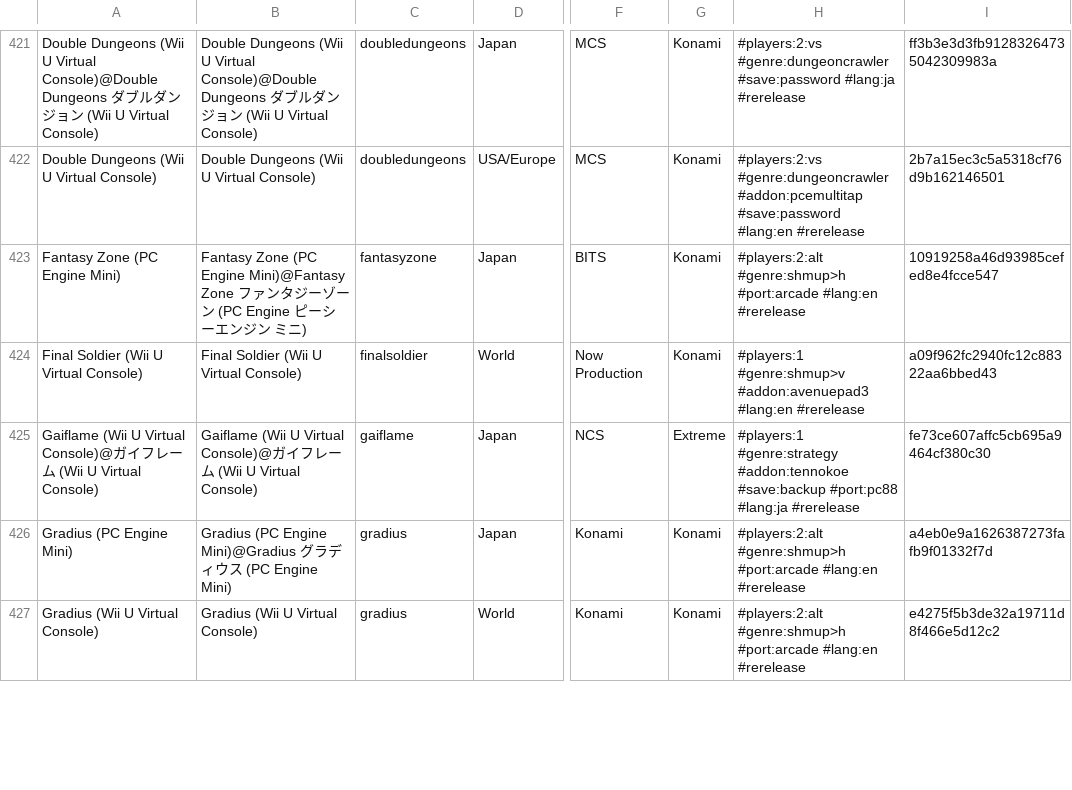
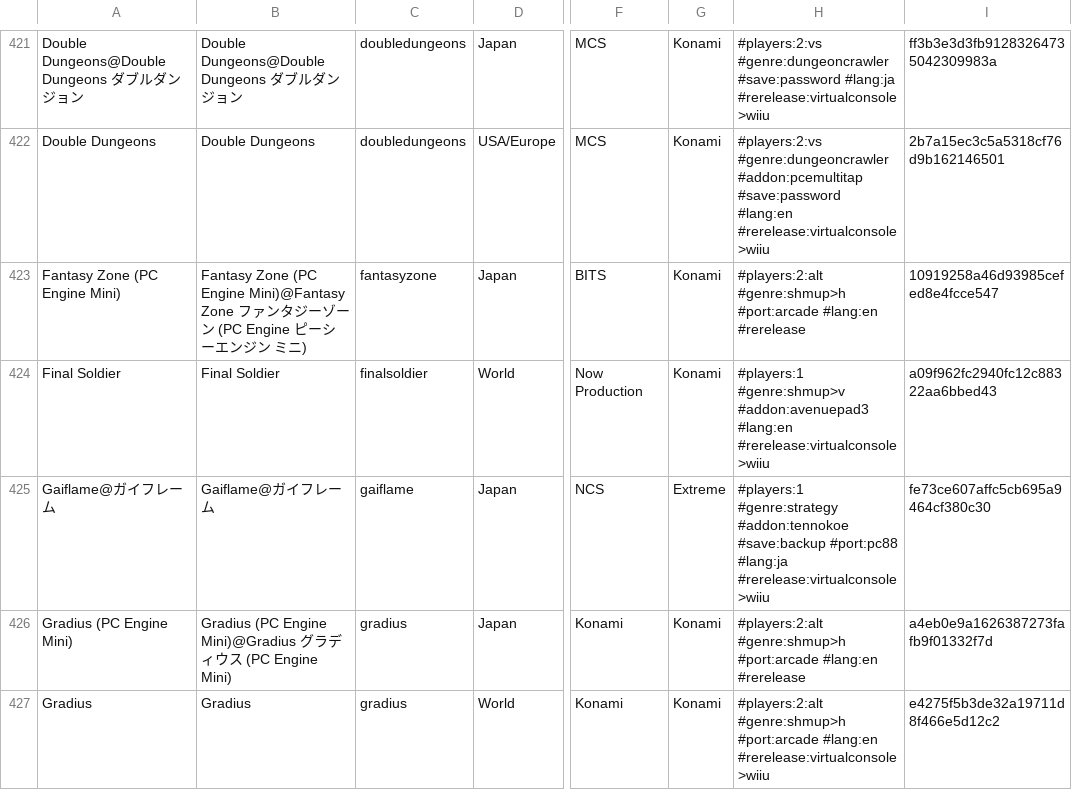
Before and after one commit to PigSaint/GameDataBase, a CSV file: console_nec_pcengine_turbografx_supergrafx.csv, drawn as a sheet; only a part is shown, gaps mark what is left out; the diff covers the shown part only; the diff names each change by its address in the sheet, - before the commit and + after, or states it on an @@ line.

Commit message:
Update console_nec_pcengine_turbografx_supergrafx.csv

```diff
--- a/console_nec_pcengine_turbografx_supergrafx.csv
+++ b/console_nec_pcengine_turbografx_supergrafx.csv
-A421: Double Dungeons (Wii U Virtual Console)@Double Dungeons ダブルダンジョン (Wii U Virtual Console)
+A421: Double Dungeons@Double Dungeons ダブルダンジョン
-B421: Double Dungeons (Wii U Virtual Console)@Double Dungeons ダブルダンジョン (Wii U Virtual Console)
+B421: Double Dungeons@Double Dungeons ダブルダンジョン
-H421: …#save:password #lang:ja #rerelease
+H421: …#save:password #lang:ja #rerelease:virtualconsole>wiiu
-A422: Double Dungeons (Wii U Virtual Console)
+A422: Double Dungeons
-B422: Double Dungeons (Wii U Virtual Console)
+B422: Double Dungeons
-H422: …#save:password #lang:en #rerelease
+H422: …#save:password #lang:en #rerelease:virtualconsole>wiiu
-A424: Final Soldier (Wii U Virtual Console)
+A424: Final Soldier
-B424: Final Soldier (Wii U Virtual Console)
+B424: Final Soldier
-H424: …#addon:avenuepad3 #lang:en #rerelease
+H424: …#addon:avenuepad3 #lang:en #rerelease:virtualconsole>wiiu
-A425: Gaiflame (Wii U Virtual Console)@ガイフレーム (Wii U Virtual Console)
+A425: Gaiflame@ガイフレーム
-B425: Gaiflame (Wii U Virtual Console)@ガイフレーム (Wii U Virtual Console)
+B425: Gaiflame@ガイフレーム
-H425: …#port:pc88 #lang:ja #rerelease
+H425: …#port:pc88 #lang:ja #rerelease:virtualconsole>wiiu
-A427: Gradius (Wii U Virtual Console)
+A427: Gradius
-B427: Gradius (Wii U Virtual Console)
+B427: Gradius
-H427: …#port:arcade #lang:en #rerelease
+H427: …#port:arcade #lang:en #rerelease:virtualconsole>wiiu
```
Also changed, not shown: 116 edited cells elsewhere in this file.
